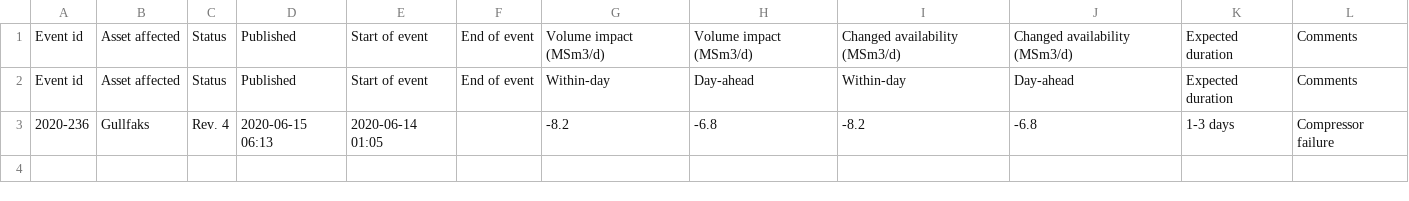
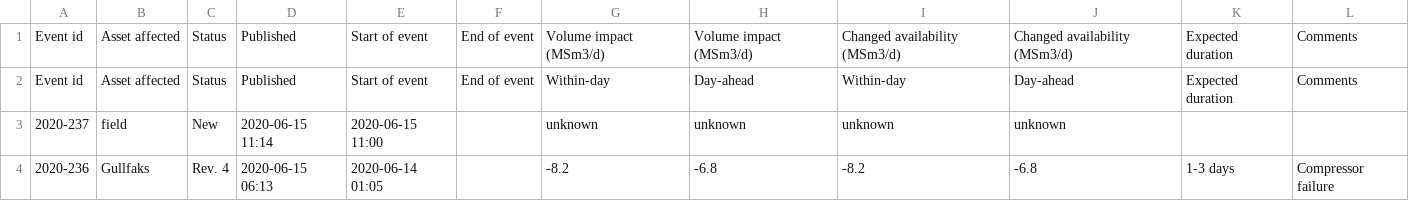
Before and after one commit to vangheq/GasData, a CSV file: data/GsscUnplannedEventsFieldsAndProcessingPlants.csv, drawn as a sheet.

```diff
--- a/data/GsscUnplannedEventsFieldsAndProcessingPlants.csv
+++ b/data/GsscUnplannedEventsFieldsAndProcessingPlants.csv
@@ -2,2 +2,3 @@ Event id,Asset affected,Status,Published,Start of event,End of event,Volume impa
 Event id,Asset affected,Status,Published,Start of event,End of event,Within-day,Day-ahead,Within-day,Day-ahead,Expected duration,Comments
+2020-237,field,New,2020-06-15 11:14,2020-06-15 11:00,,unknown,unknown,unknown,unknown,,
 2020-236,Gullfaks,Rev. 4,2020-06-15 06:13,2020-06-14 01:05,,-8.2,-6.8,-8.2,-6.8,1-3 days,Compressor failure
```
